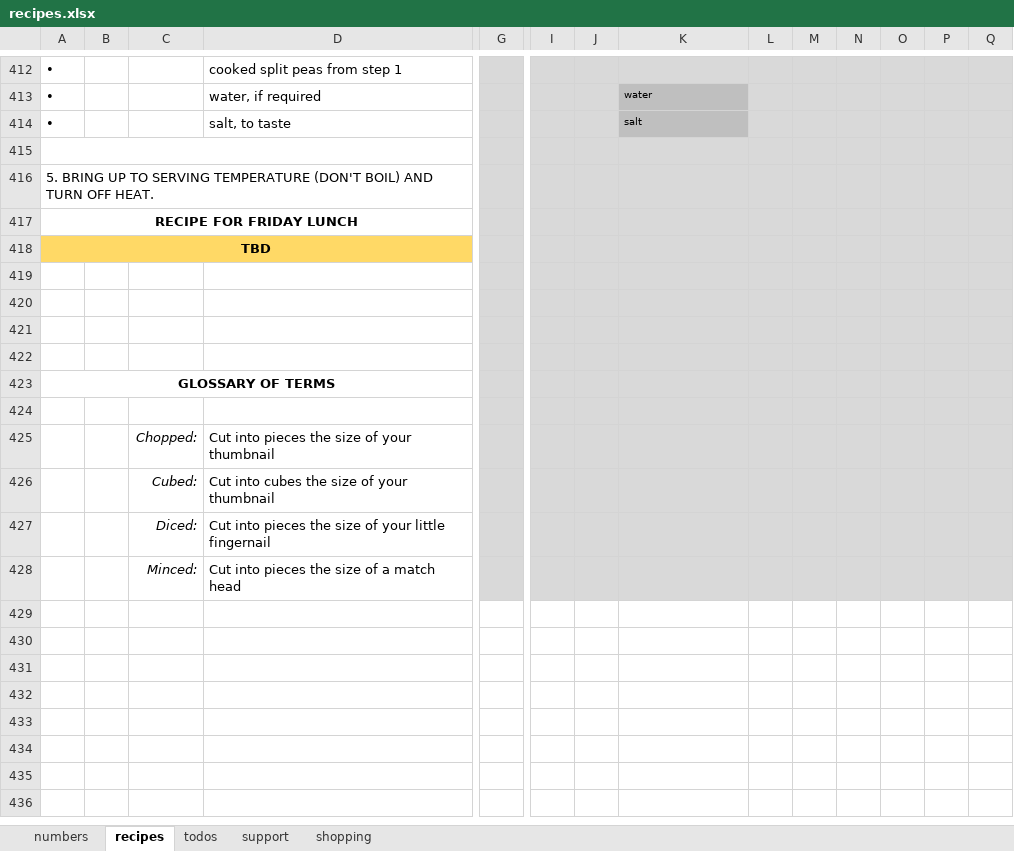
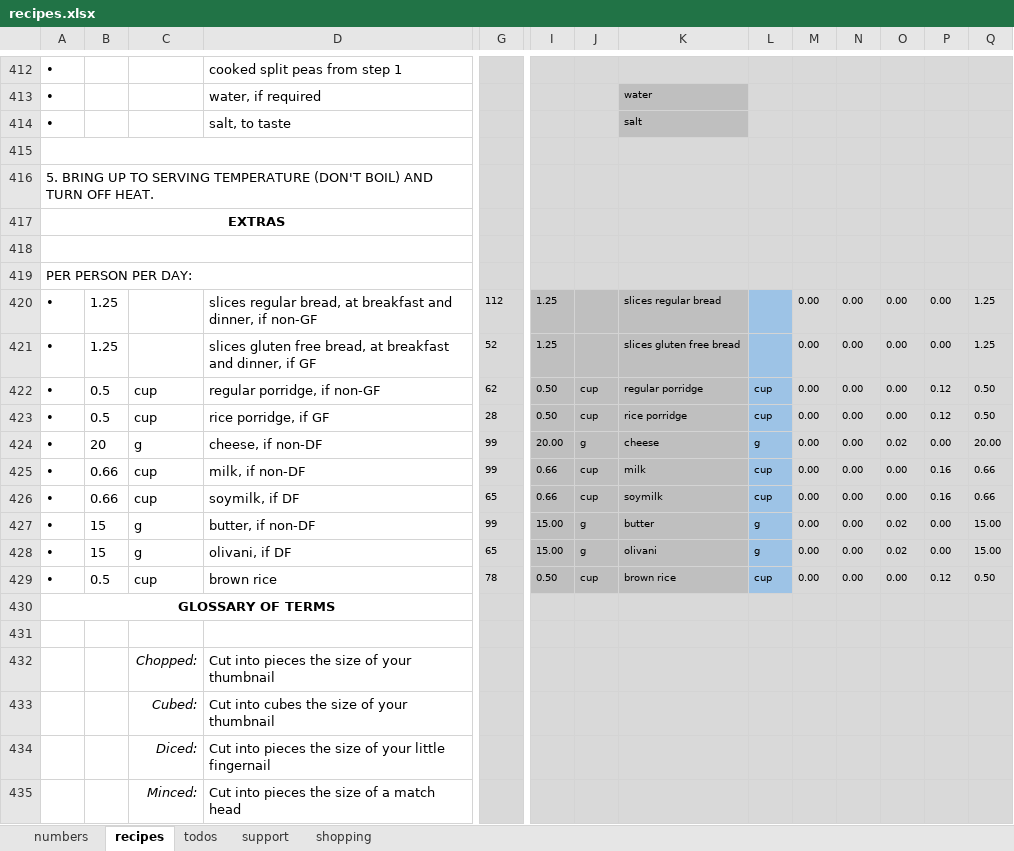
Before and after one commit to leonardguy/dunedin-zen, an Excel workbook: recipes.xlsx, sheet recipes, drawn as a sheet; only a part is shown, gaps mark what is left out; values as stored, in another font and other column widths than the file's, no borders; conditional formats not drawn; removed rows and columns are numbered as before the commit, all else as after; rows hold the shown columns only; the diff names each change by its address in the sheet, - before the commit and + after, or states it on an @@ line.

Commit message:
added extras

```diff
--- a/recipes.xlsx (sheet recipes)
+++ b/recipes.xlsx (sheet recipes)
-A417: RECIPE FOR FRIDAY LUNCH
+A417: EXTRAS
-row 418: TBD
+A418:D418 merged
-A419: (empty)
+A419: PER PERSON PER DAY:
+A419:D419 merged
-row 420: (empty)
+row 420: • | 1.25 |  | slices regular bread, at breakfast and dinner, if non-GF | 112 | 1.25 |  | slices regular bread |  | 0.00 | 0.00 | 0.00 | 0.00 | 1.25
-I420:K421 fill: #D9D9D9
+I420:K421 fill: #BFBFBF
-L420:L421 fill: #D9D9D9
+L420:L421 fill: #9DC3E6
-row 421: (empty)
+row 421: • | 1.25 |  | slices gluten free bread, at breakfast and dinner, if GF | 52 | 1.25 |  | slices gluten free bread |  | 0.00 | 0.00 | 0.00 | 0.00 | 1.25
+row 422: • | 0.5 | cup | regular porridge, if non-GF | 62 | 0.50 | cup | regular porridge | cup | 0.00 | 0.00 | 0.00 | 0.12 | 0.50
+row 423: • | 0.5 | cup | rice porridge, if GF | 28 | 0.50 | cup | rice porridge | cup | 0.00 | 0.00 | 0.00 | 0.12 | 0.50
+row 424: • | 20 | g | cheese, if non-DF | 99 | 20.00 | g | cheese | g | 0.00 | 0.00 | 0.02 | 0.00 | 20.00
+row 425: • | 0.66 | cup | milk, if non-DF | 99 | 0.66 | cup | milk | cup | 0.00 | 0.00 | 0.00 | 0.16 | 0.66
+row 426: • | 0.66 | cup | soymilk, if DF | 65 | 0.66 | cup | soymilk | cup | 0.00 | 0.00 | 0.00 | 0.16 | 0.66
+row 427: • | 15 | g | butter, if non-DF | 99 | 15.00 | g | butter | g | 0.00 | 0.00 | 0.02 | 0.00 | 15.00
+row 428: • | 15 | g | olivani, if DF | 65 | 15.00 | g | olivani | g | 0.00 | 0.00 | 0.02 | 0.00 | 15.00
+row 429: • | 0.5 | cup | brown rice | 78 | 0.50 | cup | brown rice | cup | 0.00 | 0.00 | 0.00 | 0.12 | 0.50
```
Also changed, not shown: sheet shopping, sheet support, sheet numbers, sheet todos, formulas that keep their value.
